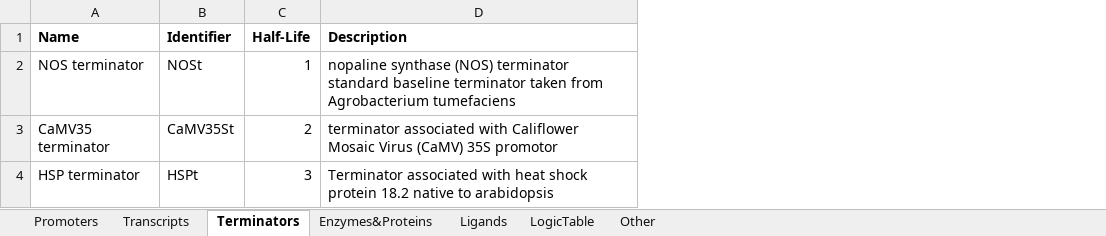
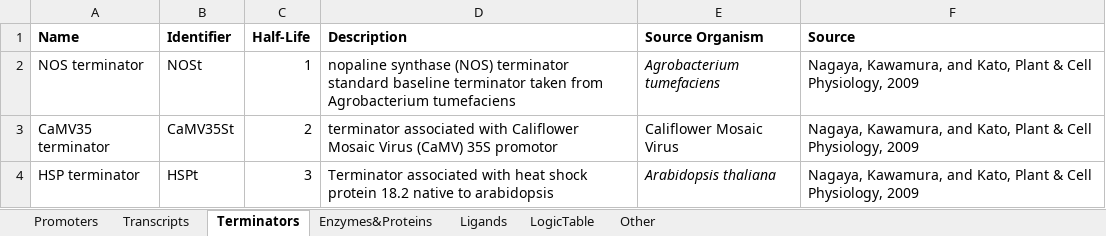
Before and after one commit to ssbio/EuGeneCiDM, an Excel workbook: inputs/unified_input_and_Cu_Zn.xlsx, sheet Terminators, drawn as a sheet; values as stored, in another font and other column widths than the file's, no borders; the diff names each change by its address in the sheet, - before the commit and + after, or states it on an @@ line.

```diff
--- a/inputs/unified_input_and_Cu_Zn.xlsx (sheet Terminators)
+++ b/inputs/unified_input_and_Cu_Zn.xlsx (sheet Terminators)
+column E (Source Organism), rows 2-4: Agrobacterium tumefaciens | Califlower Mosaic Virus | Arabidopsis thaliana
+column F (Source), rows 2-4: all Nagaya, Kawamura, and Kato, Plant & Cell Physiology, 2009
```
Also changed, not shown: sheet Enzymes&Proteins, inputs/unified_input_nand_Cu_Zn.xlsx, inputs/unified_input_or_Cd_Cu.xlsx, 24 other files.
